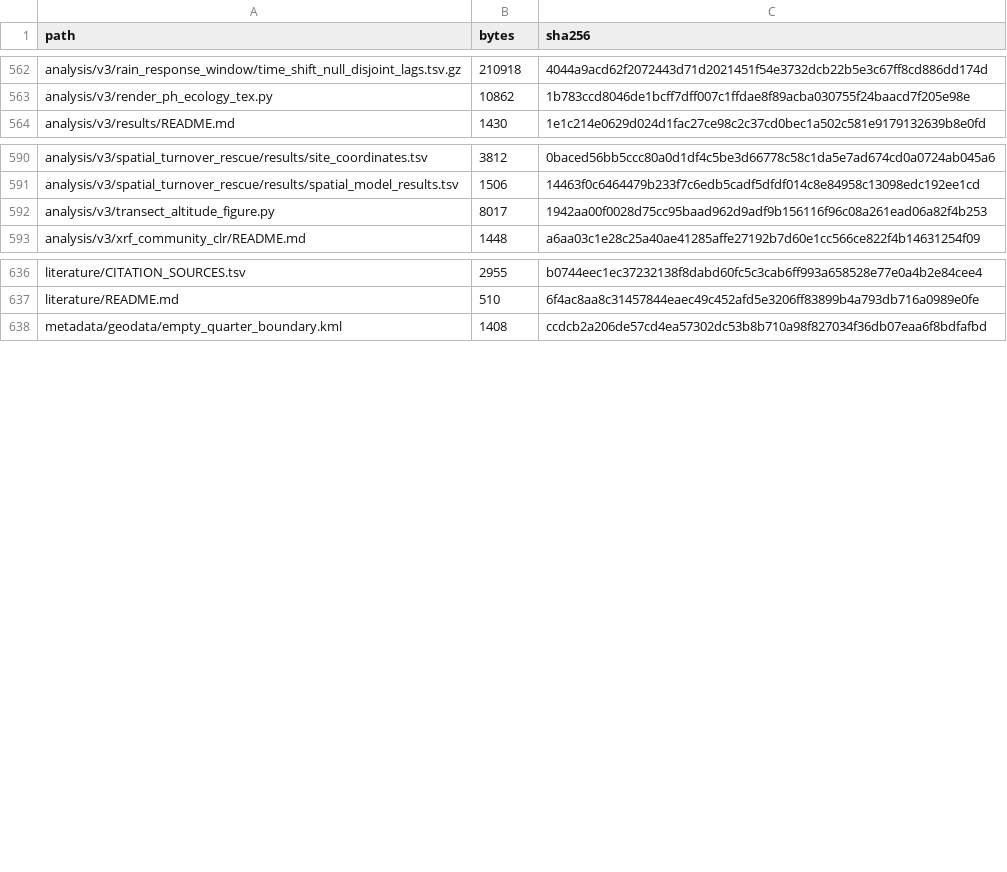
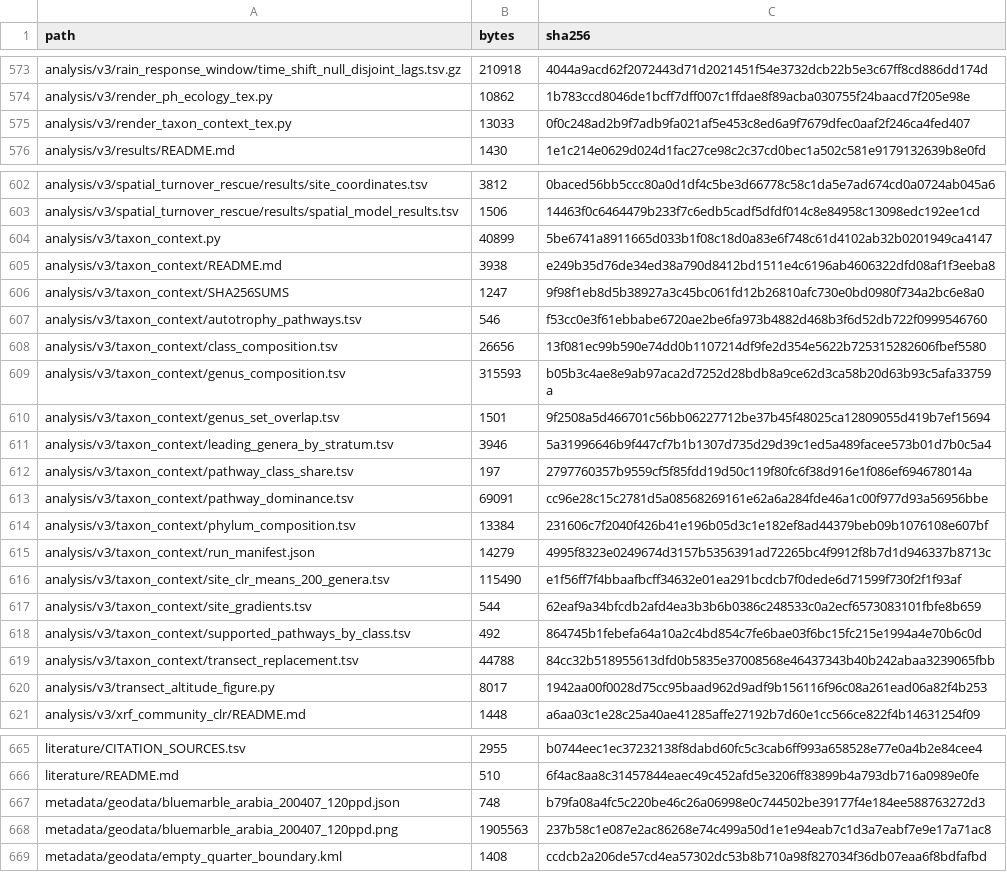
Before and after one commit to bio-ontology-research-group/empty-quarter-ecology, a TSV file: FILE_MANIFEST.tsv, drawn as a sheet; only a part is shown, gaps mark what is left out; the diff covers the shown part only.

Commit message:
Manifest: include the taxon-context module, satellite crop and the sensitivity run logs referenced by its checksum file

```diff
--- a/FILE_MANIFEST.tsv
+++ b/FILE_MANIFEST.tsv
@@ -563,2 +574,3 @@ analysis/v3/rain_response_window/time_shift_null_disjoint_lags.tsv.gz	210918	404
 analysis/v3/render_ph_ecology_tex.py	10862	1b783ccd8046de1bcff7dff007c1ffdae8f89acba030755f24baacd7f205e98e
+analysis/v3/render_taxon_context_tex.py	13033	0f0c248ad2b9f7adb9fa021af5e453c8ed6a9f7679dfec0aaf2f246ca4fed407
 analysis/v3/results/README.md	1430	1e1c214e0629d024d1fac27ce98c2c37cd0bec1a502c581e9179132639b8e0fd
@@ -591,2 +603,18 @@ analysis/v3/spatial_turnover_rescue/results/site_coordinates.tsv	3812	0baced56bb
 analysis/v3/spatial_turnover_rescue/results/spatial_model_results.tsv	1506	14463f0c6464479b233f7c6edb5cadf5dfdf014c8e84958c13098edc192ee1cd
+analysis/v3/taxon_context.py	40899	5be6741a8911665d033b1f08c18d0a83e6f748c61d4102ab32b0201949ca4147
+analysis/v3/taxon_context/README.md	3938	e249b35d76de34ed38a790d8412bd1511e4c6196ab4606322dfd08af1f3eeba8
+analysis/v3/taxon_context/SHA256SUMS	1247	9f98f1eb8d5b38927a3c45bc061fd12b26810afc730e0bd0980f734a2bc6e8a0
+analysis/v3/taxon_context/autotrophy_pathways.tsv	546	f53cc0e3f61ebbabe6720ae2be6fa973b4882d468b3f6d52db722f0999546760
+analysis/v3/taxon_context/class_composition.tsv	26656	13f081ec99b590e74dd0b1107214df9fe2d354e5622b725315282606fbef5580
+analysis/v3/taxon_context/genus_composition.tsv	315593	b05b3c4ae8e9ab97aca2d7252d28bdb8a9ce62d3ca58b20d63b93c5afa33759a
+analysis/v3/taxon_context/genus_set_overlap.tsv	1501	9f2508a5d466701c56bb06227712be37b45f48025ca12809055d419b7ef15694
+analysis/v3/taxon_context/leading_genera_by_stratum.tsv	3946	5a31996646b9f447cf7b1b1307d735d29d39c1ed5a489facee573b01d7b0c5a4
+analysis/v3/taxon_context/pathway_class_share.tsv	197	2797760357b9559cf5f85fdd19d50c119f80fc6f38d916e1f086ef694678014a
+analysis/v3/taxon_context/pathway_dominance.tsv	69091	cc96e28c15c2781d5a08568269161e62a6a284fde46a1c00f977d93a56956bbe
+analysis/v3/taxon_context/phylum_composition.tsv	13384	231606c7f2040f426b41e196b05d3c1e182ef8ad44379beb09b1076108e607bf
+analysis/v3/taxon_context/run_manifest.json	14279	4995f8323e0249674d3157b5356391ad72265bc4f9912f8b7d1d946337b8713c
+analysis/v3/taxon_context/site_clr_means_200_genera.tsv	115490	e1f56ff7f4bbaafbcff34632e01ea291bcdcb7f0dede6d71599f730f2f1f93af
+analysis/v3/taxon_context/site_gradients.tsv	544	62eaf9a34bfcdb2afd4ea3b3b6b0386c248533c0a2ecf6573083101fbfe8b659
+analysis/v3/taxon_context/supported_pathways_by_class.tsv	492	864745b1febefa64a10a2c4bd854c7fe6bae03f6bc15fc215e1994a4e70b6c0d
+analysis/v3/taxon_context/transect_replacement.tsv	44788	84cc32b518955613dfd0b5835e37008568e46437343b40b242abaa3239065fbb
 analysis/v3/transect_altitude_figure.py	8017	1942aa00f0028d75cc95baad962d9adf9b156116f96c08a261ead06a82f4b253
@@ -637,2 +666,4 @@ literature/CITATION_SOURCES.tsv	2955	b0744eec1ec37232138f8dabd60fc5c3cab6ff993a6
 literature/README.md	510	6f4ac8aa8c31457844eaec49c452afd5e3206ff83899b4a793db716a0989e0fe
+metadata/geodata/bluemarble_arabia_200407_120ppd.json	748	b79fa08a4fc5c220be46c26a06998e0c744502be39177f4e184ee588763272d3
+metadata/geodata/bluemarble_arabia_200407_120ppd.png	1905563	237b58c1e087e2ac86268e74c499a50d1e1e94eab7c1d3a7eabf7e9e17a71ac8
 metadata/geodata/empty_quarter_boundary.kml	1408	ccdcb2a206de57cd4ea57302dc53b8b710a98f827034f36db07eaa6f8bdfafbd
```
Also changed, not shown: 14 added rows elsewhere in this file, 11 other files.
